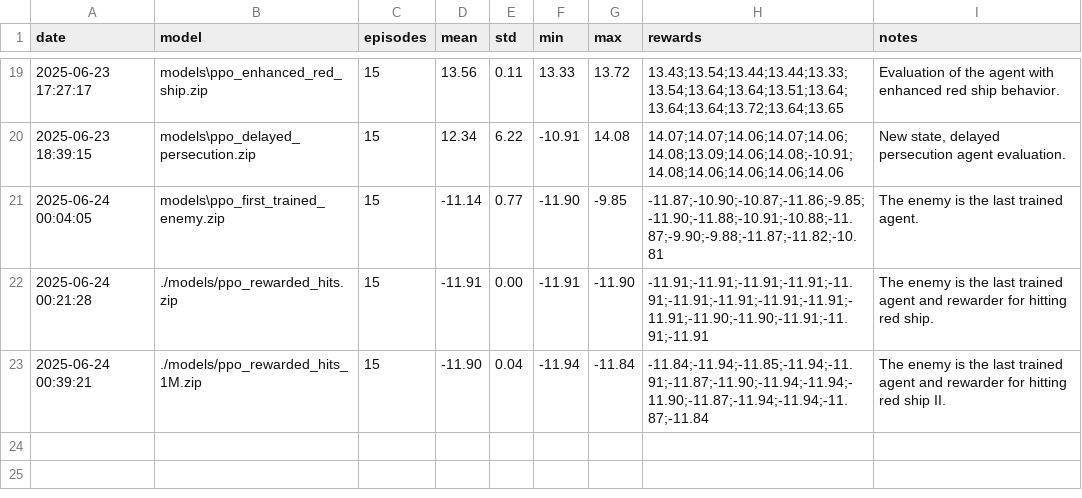
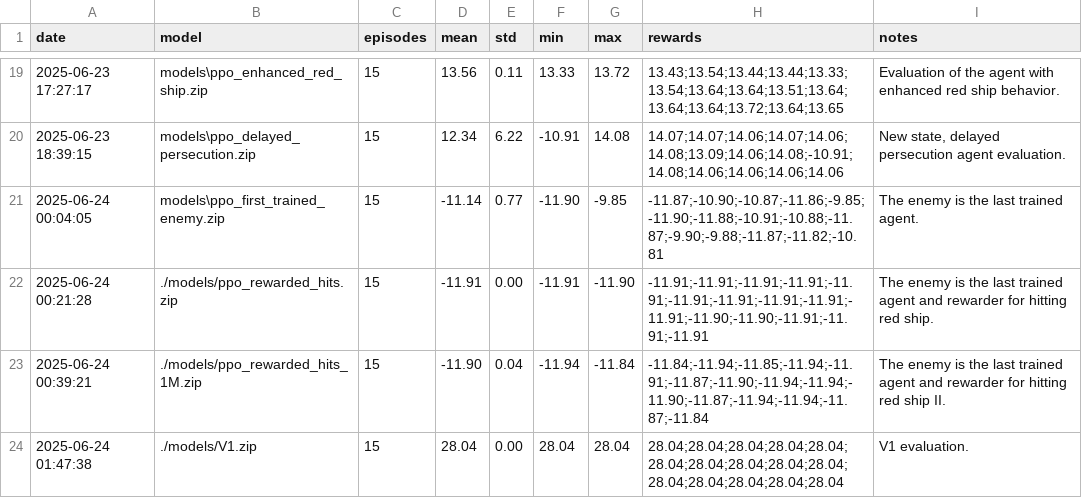
Before and after one commit to nicurrego/Galaxy_arena, a CSV file: logs/experiment_results.csv, drawn as a sheet; only a part is shown, gaps mark what is left out.

Commit message:
docs(logs): trained model V!

```diff
--- a/logs/experiment_results.csv
+++ b/logs/experiment_results.csv
@@ -23 +23,2 @@ date,model,episodes,mean,std,min,max,rewards,notes
 "2025-06-24 00:39:21","./models/ppo_rewarded_hits_1M.zip","15","-11.90","0.04","-11.94","-11.84","-11.84;-11.94;-11.85;-11.94;-11.91;-11.87;-11.90;-11.94;-11.94;-11.90;-11.87;-11.94;-11.94;-11.87;-11.84","The enemy is the last trained agent and rewarder for hitting red ship II."
+"2025-06-24 01:47:38","./models/V1.zip","15","28.04","0.00","28.04","28.04","28.04;28.04;28.04;28.04;28.04;28.04;28.04;28.04;28.04;28.04;28.04;28.04;28.04;28.04;28.04","V1 evaluation."
```
Also changed, not shown: 5 other files.
